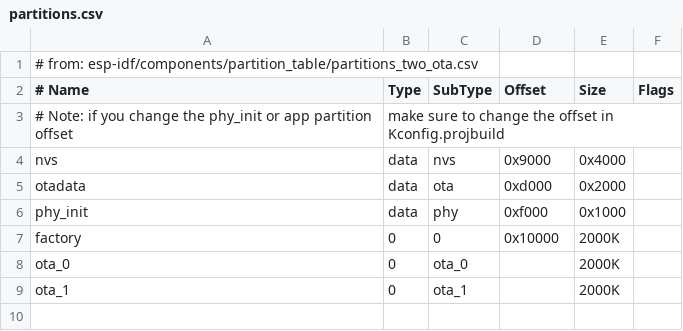
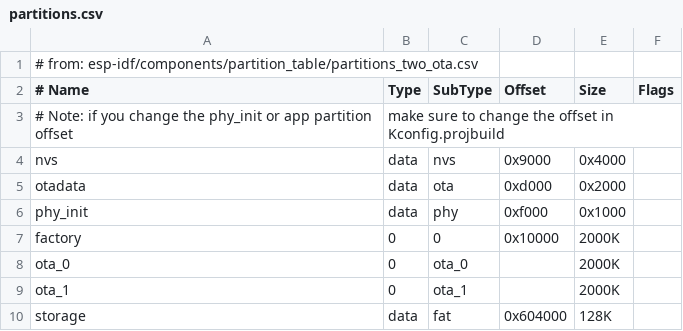
Before and after one commit to MakerLabsVan/makerlabs-acm, a CSV file: firmware/partitions.csv, drawn as a sheet.

Commit message:
✨ Add FATFS partition of size 128K to partitions.csv, add the details to sdkconfig.defaults for FATFS image loading

```diff
--- a/firmware/partitions.csv
+++ b/firmware/partitions.csv
@@ -9 +9,2 @@ ota_0,    0,    ota_0,   ,         2000K
 ota_1,    0,    ota_1,   ,         2000K
+storage,  data, fat,     0x604000,         128K
```
Also changed, not shown: 1 other file.
